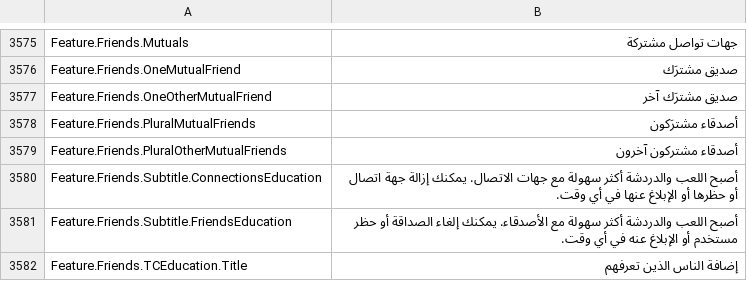
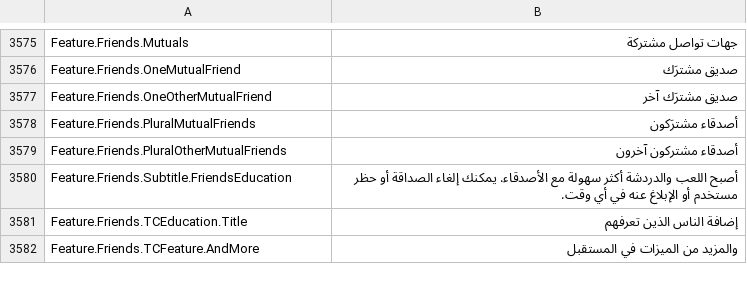
Before and after one commit to EliCauvert/Roblox-Datamining, a CSV file: UniversalApp/Locales/Common/ar-001.csv, drawn as a sheet; only a part is shown, gaps mark what is left out; the shorter side is filled out with more unchanged rows; the diff names each change by its address in the sheet, - before the commit and + after, or states it on an @@ line.

```diff
--- a/UniversalApp/Locales/Common/ar-001.csv
+++ b/UniversalApp/Locales/Common/ar-001.csv
-row 3580: Feature.Friends.Subtitle.ConnectionsEducation | أصبح اللعب والدردشة أكثر سهولة مع جهات الاتصال. يمكنك إزالة جهة اتصال أو حظرها أو الإبلاغ عنها في أي وقت.
```
Also changed, not shown: UniversalApp/Locales/Common/hi-in.csv, UniversalApp/Locales/Common/ja-jp.csv, 20 other files.
